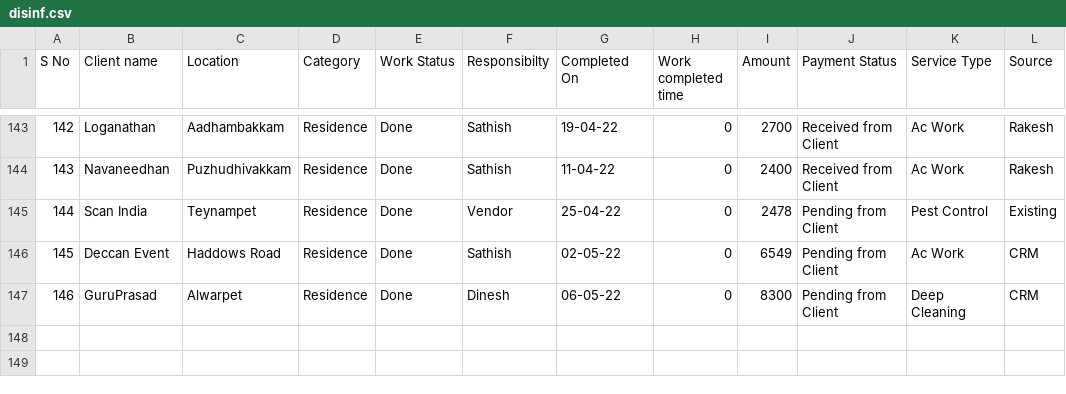
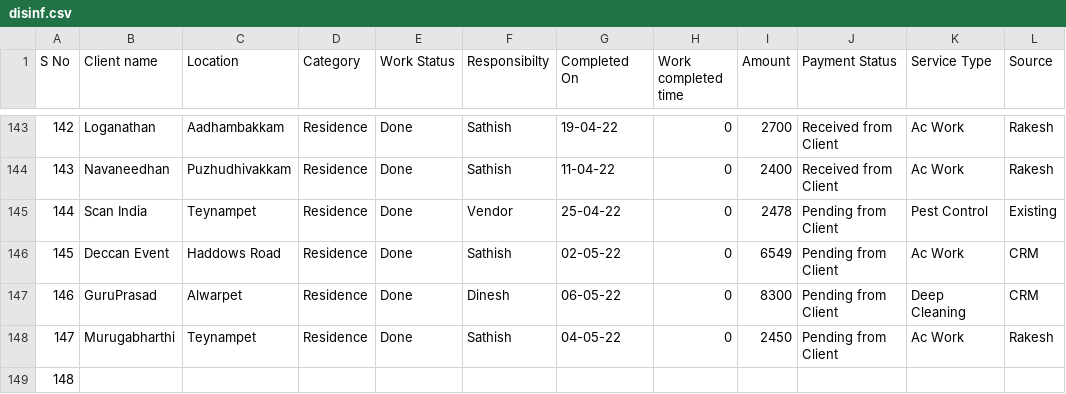
Before and after one commit to SimbhuTwice/sicare, a CSV file: disinf.csv, drawn as a sheet; only a part is shown, gaps mark what is left out; the diff names each change by its address in the sheet, - before the commit and + after, or states it on an @@ line.

Commit message:
Add files via upload

```diff
--- a/disinf.csv
+++ b/disinf.csv
+row 148: 147 | Murugabharthi | Teynampet | Residence | Done | Sathish | 04-05-22 | 0 | 2450 | Pending from Client | Ac Work | Rakesh
+row 149: 148
```
